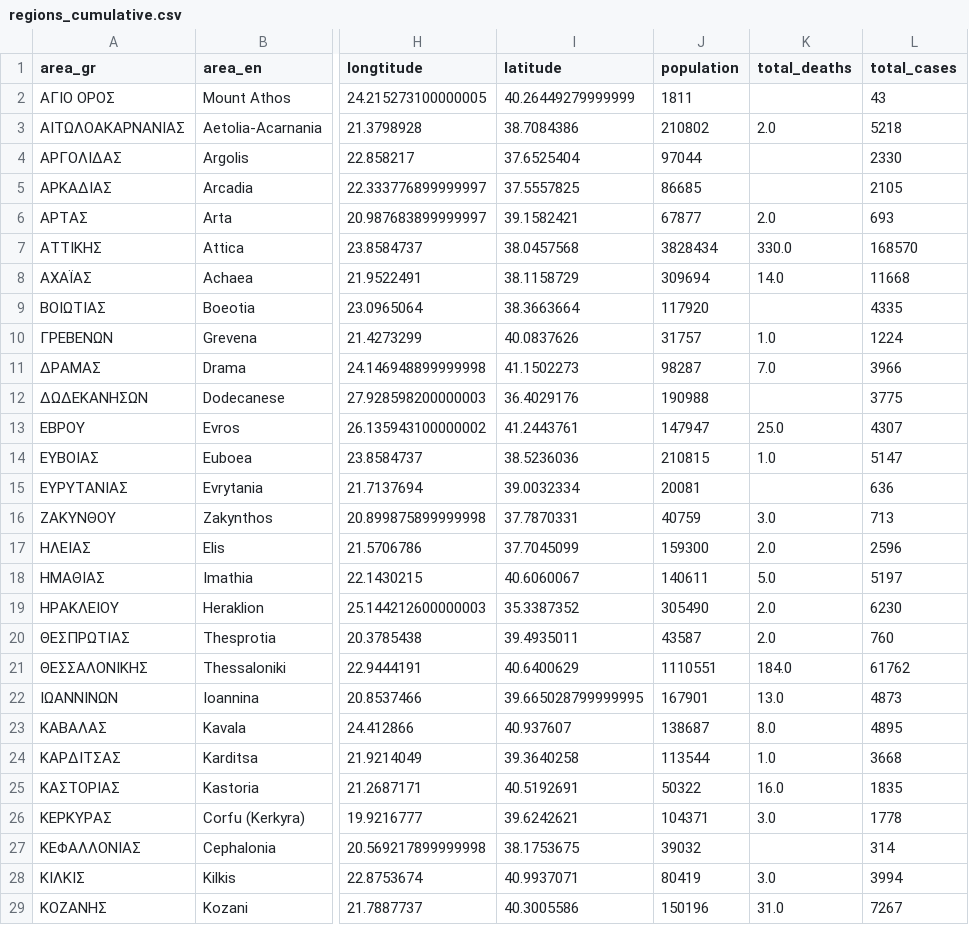
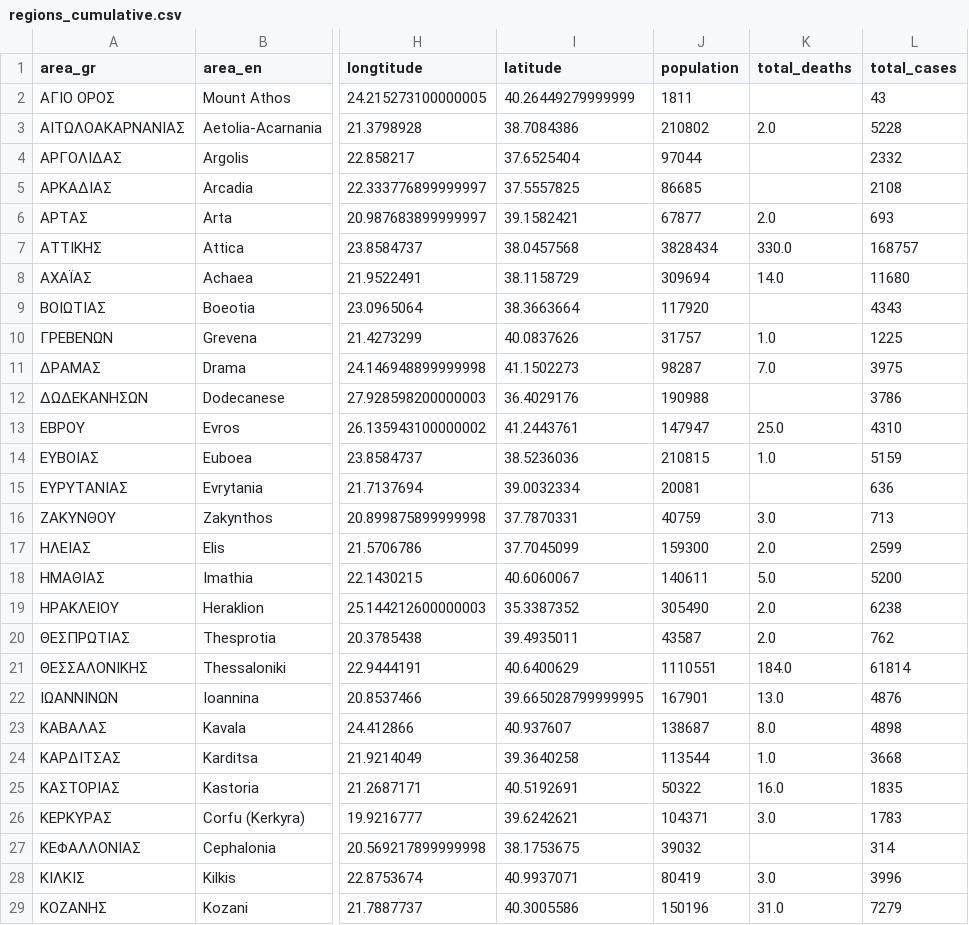
Before and after one commit to Covid-19-Response-Greece/covid19-greece-api, a CSV file: data/greece/regional/regions_cumulative.csv, drawn as a sheet; only a part is shown, gaps mark what is left out; the diff covers the shown part only; the diff names each change by its address in the sheet, - before the commit and + after, or states it on an @@ line.

```diff
--- a/data/greece/regional/regions_cumulative.csv
+++ b/data/greece/regional/regions_cumulative.csv
-L3 (total_cases): 5218
+L3 (total_cases): 5228
-L4 (total_cases): 2330
+L4 (total_cases): 2332
-L5 (total_cases): 2105
+L5 (total_cases): 2108
-L7 (total_cases): 168570
+L7 (total_cases): 168757
-L8 (total_cases): 11668
+L8 (total_cases): 11680
-L9 (total_cases): 4335
+L9 (total_cases): 4343
-L10 (total_cases): 1224
+L10 (total_cases): 1225
-L11 (total_cases): 3966
+L11 (total_cases): 3975
-L12 (total_cases): 3775
+L12 (total_cases): 3786
-L13 (total_cases): 4307
+L13 (total_cases): 4310
-L14 (total_cases): 5147
+L14 (total_cases): 5159
-L17 (total_cases): 2596
+L17 (total_cases): 2599
-L18 (total_cases): 5197
+L18 (total_cases): 5200
-L19 (total_cases): 6230
+L19 (total_cases): 6238
-L20 (total_cases): 760
+L20 (total_cases): 762
-L21 (total_cases): 61762
+L21 (total_cases): 61814
-L22 (total_cases): 4873
+L22 (total_cases): 4876
-L23 (total_cases): 4895
+L23 (total_cases): 4898
-L26 (total_cases): 1778
+L26 (total_cases): 1783
-L28 (total_cases): 3994
+L28 (total_cases): 3996
-L29 (total_cases): 7267
+L29 (total_cases): 7279
```
Also changed, not shown: 7 edited cells elsewhere in this file, data/greece/regional/regions_daily.csv, data/greece/regional/regions_history_cases.csv, 3 other files.
